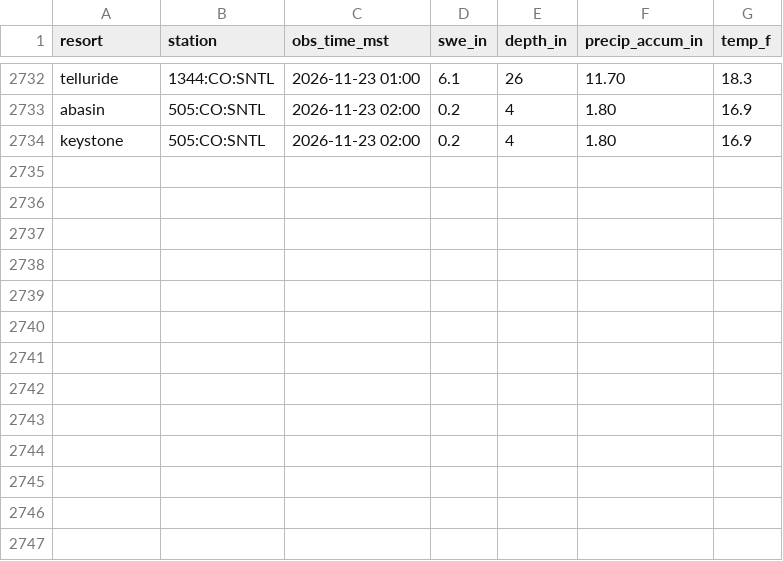
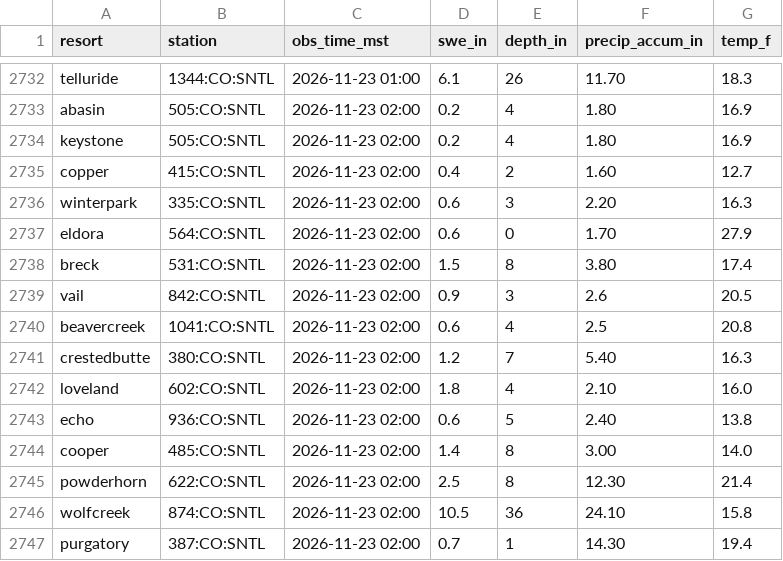
Before and after one commit to i70skibum/ski-logger, a CSV file: data/snotel/2026-11.csv, drawn as a sheet; only a part is shown, gaps mark what is left out; the diff names each change by its address in the sheet, - before the commit and + after, or states it on an @@ line.

Commit message:
data 2026-11-23T10:31Z

```diff
--- a/data/snotel/2026-11.csv
+++ b/data/snotel/2026-11.csv
+row 2735: copper | 415:CO:SNTL | 2026-11-23 02:00 | 0.4 | 2 | 1.60 | 12.7
+row 2736: winterpark | 335:CO:SNTL | 2026-11-23 02:00 | 0.6 | 3 | 2.20 | 16.3
+row 2737: eldora | 564:CO:SNTL | 2026-11-23 02:00 | 0.6 | 0 | 1.70 | 27.9
+row 2738: breck | 531:CO:SNTL | 2026-11-23 02:00 | 1.5 | 8 | 3.80 | 17.4
+row 2739: vail | 842:CO:SNTL | 2026-11-23 02:00 | 0.9 | 3 | 2.6 | 20.5
+row 2740: beavercreek | 1041:CO:SNTL | 2026-11-23 02:00 | 0.6 | 4 | 2.5 | 20.8
+row 2741: crestedbutte | 380:CO:SNTL | 2026-11-23 02:00 | 1.2 | 7 | 5.40 | 16.3
+row 2742: loveland | 602:CO:SNTL | 2026-11-23 02:00 | 1.8 | 4 | 2.10 | 16.0
+row 2743: echo | 936:CO:SNTL | 2026-11-23 02:00 | 0.6 | 5 | 2.40 | 13.8
+row 2744: cooper | 485:CO:SNTL | 2026-11-23 02:00 | 1.4 | 8 | 3.00 | 14.0
+row 2745: powderhorn | 622:CO:SNTL | 2026-11-23 02:00 | 2.5 | 8 | 12.30 | 21.4
+row 2746: wolfcreek | 874:CO:SNTL | 2026-11-23 02:00 | 10.5 | 36 | 24.10 | 15.8
+row 2747: purgatory | 387:CO:SNTL | 2026-11-23 02:00 | 0.7 | 1 | 14.30 | 19.4
```
Also changed, not shown: data/plows/2026-11.csv, data/speed/2026-11.csv, 2 other files.
